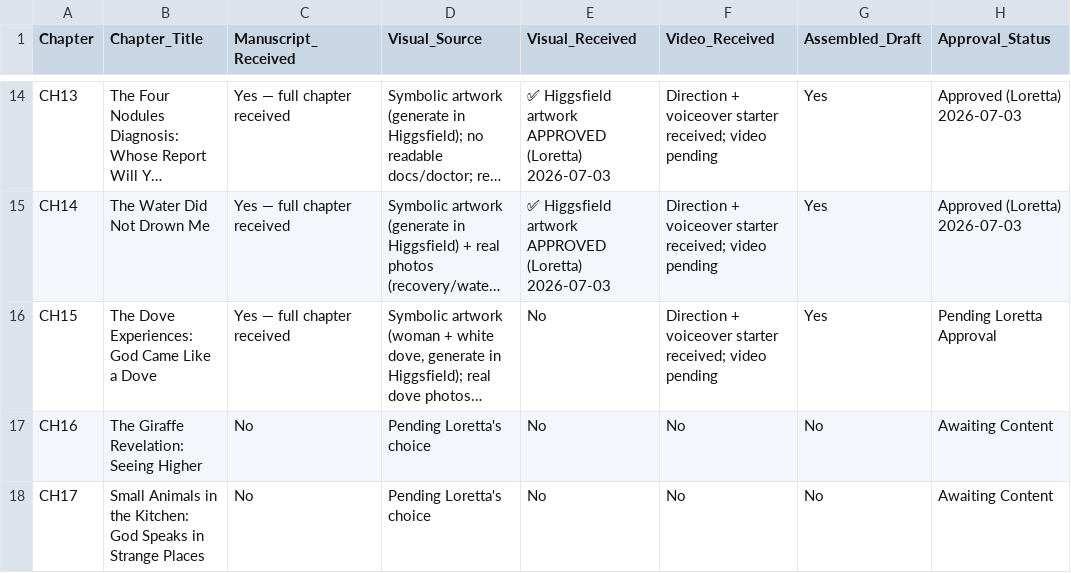
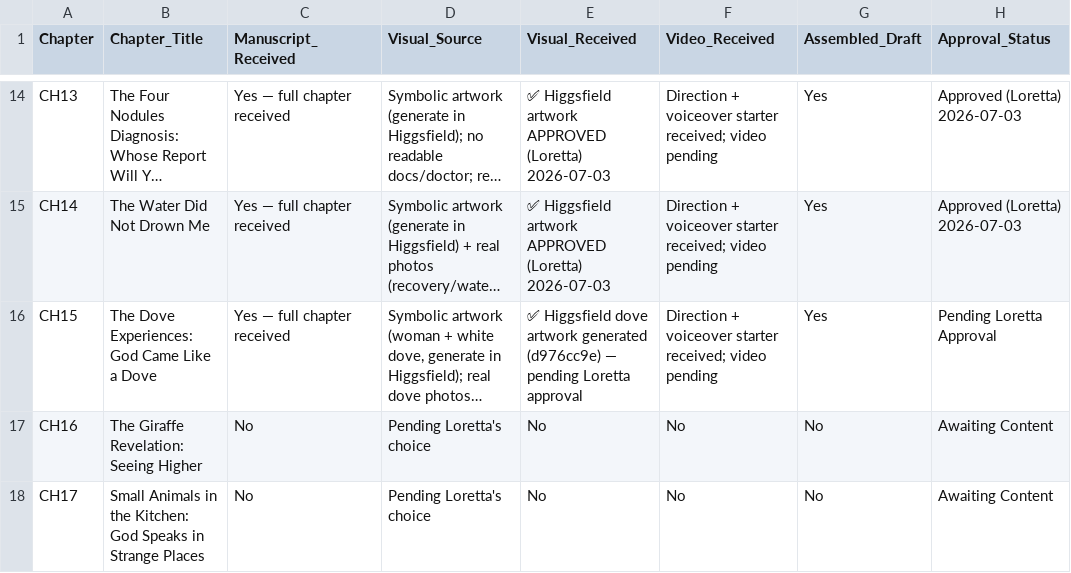
Before and after one commit to hallgross/Onedrive_Folder_Scripts, a CSV file: WOW Book – This Is How You Walk on Water/WOWBOOK_Chapter_Assembly_Tracker.csv, drawn as a sheet; only a part is shown, gaps mark what is left out; long unchanged cells end in …; the diff names each change by its address in the sheet, - before the commit and + after, or states it on an @@ line.

```diff
--- a/WOW Book – This Is How You Walk on Water/WOWBOOK_Chapter_Assembly_Tracker.csv
+++ b/WOW Book – This Is How You Walk on Water/WOWBOOK_Chapter_Assembly_Tracker.csv
-E16 (Visual_Received): No
+E16 (Visual_Received): ✅ Higgsfield dove artwork generated (d976cc9e) — pending Loretta approval
```
Also changed, not shown: HHD_ASSET_REGISTRY.csv, 1 other file.
